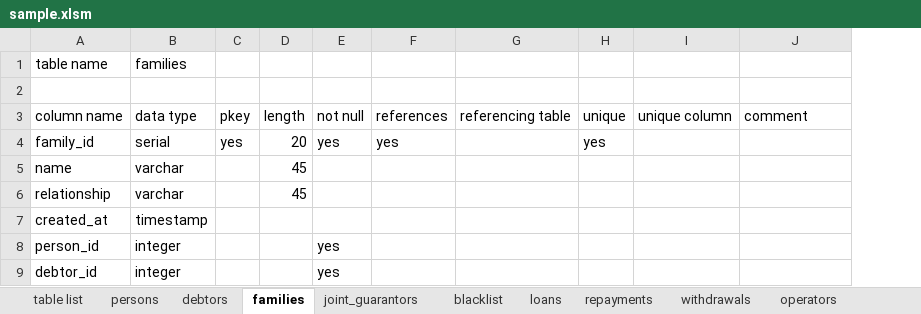
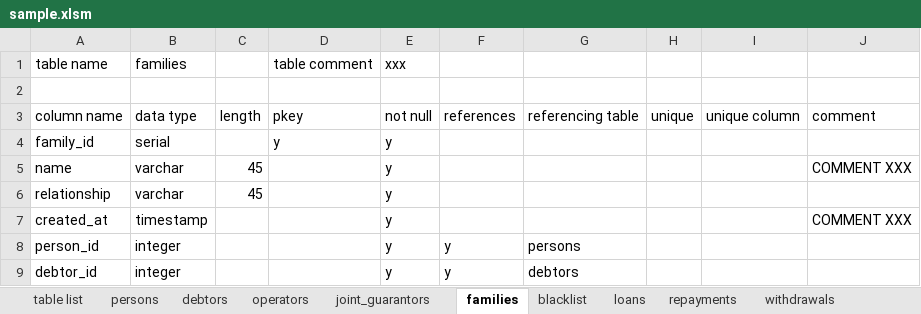
Before and after one commit to hiro-yano/ddlGeneratorPSQLFromExcel, an Excel workbook: sample.xlsm, sheet families, drawn as a sheet; values as stored, in another font and other column widths than the file's, no borders; removed rows and columns are numbered as before the commit, all else as after; the diff names each change by its address in the sheet, - before the commit and + after, or states it on an @@ line.

Commit message:
added TableHeader class and made comments in English

```diff
--- a/sample.xlsm (sheet families)
+++ b/sample.xlsm (sheet families)
@@ sheet tab order changed: table list | persons | debtors | operators | joint_guarantors | families | blacklist | loans | repayments | withdrawals @@
-column C, rows 3-4: pkey | yes
+column D, rows 1-4: table comment |  | pkey | y
-E1: (empty)
+E1: xxx
-C4: 20
+C4: (empty)
-E4: yes
+E4: y
-F4: yes
+F4: (empty)
-H4: yes
+H4: (empty)
-E5:E7: (empty)
+E5:E7: y
-J5: (empty)
+J5: COMMENT XXX
-J7: (empty)
+J7: COMMENT XXX
-E8:E9: yes
+E8:E9: y
-F8:F9: (empty)
+F8:F9: y
-G8: (empty)
+G8: persons
-G9: (empty)
+G9: debtors
```
Also changed, not shown: sheet debtors, sheet loans, sheet joint_guarantors, sheet operators, sheet withdrawals, sheet repayments, 3 more sheets, charts or pictures, 4 other files.
